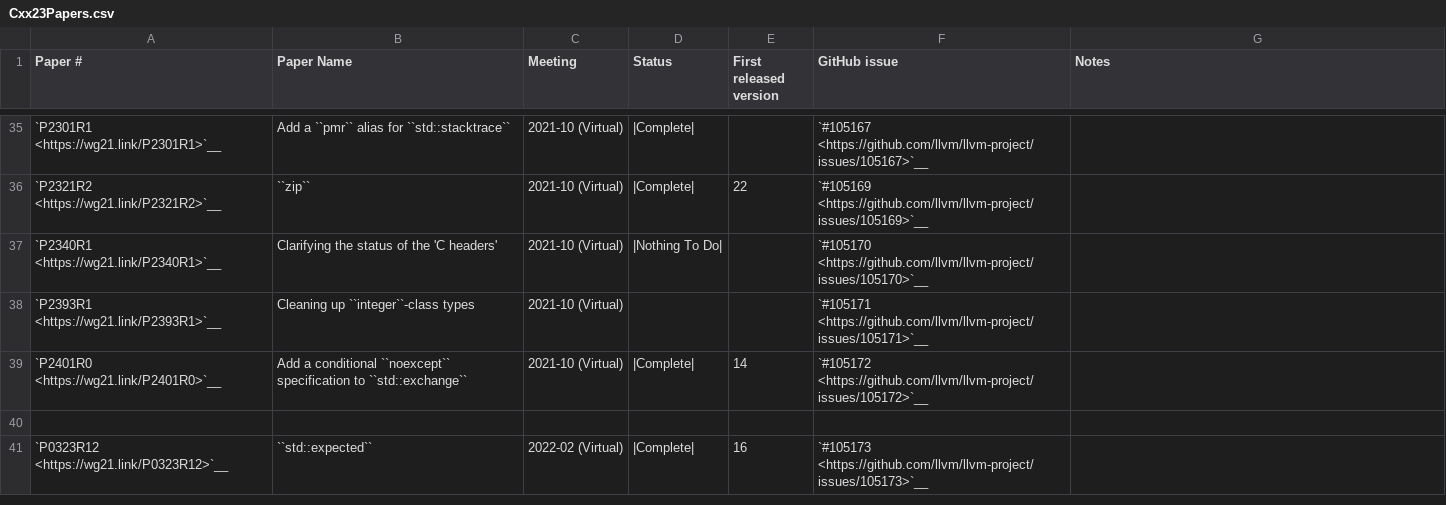
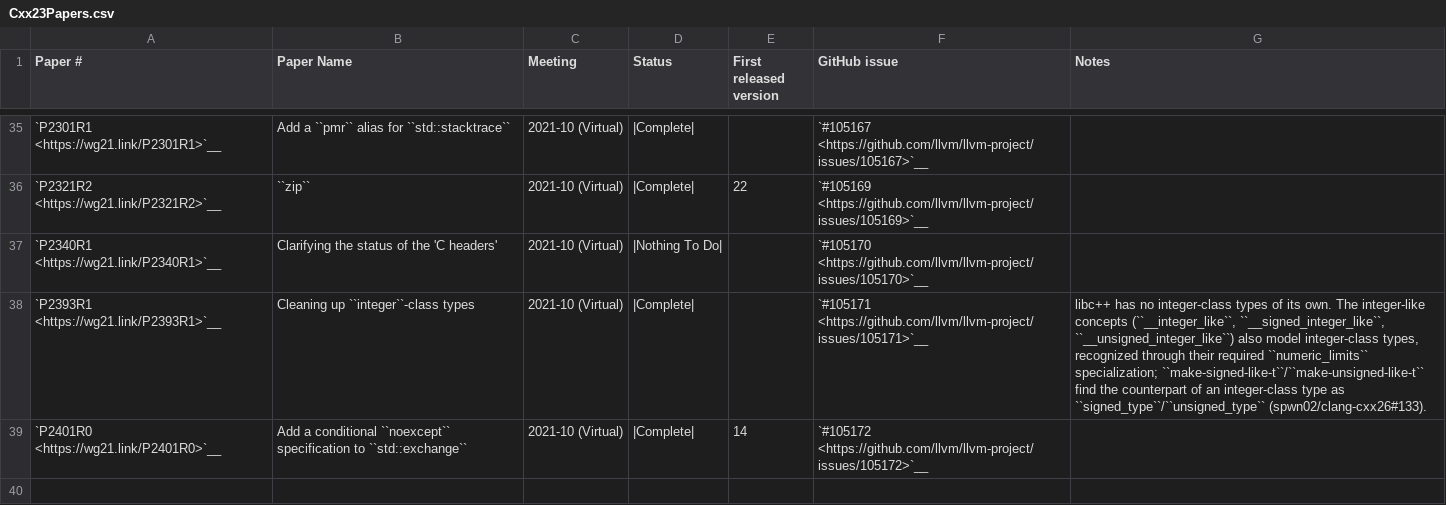
Before and after one commit to spwn02/clang-cxx26, a CSV file: libcxx/docs/Status/Cxx23Papers.csv, drawn as a sheet; only a part is shown, gaps mark what is left out; the shorter side is filled out with more unchanged rows.

```diff
--- a/libcxx/docs/Status/Cxx23Papers.csv
+++ b/libcxx/docs/Status/Cxx23Papers.csv
@@ -37,3 +37,3 @@
 "`P2340R1 <https://wg21.link/P2340R1>`__","Clarifying the status of the 'C headers'","2021-10 (Virtual)","|Nothing To Do|","","`#105170 <https://github.com/llvm/llvm-project/issues/105170>`__",""
-"`P2393R1 <https://wg21.link/P2393R1>`__","Cleaning up ``integer``-class types","2021-10 (Virtual)","","","`#105171 <https://github.com/llvm/llvm-project/issues/105171>`__",""
+"`P2393R1 <https://wg21.link/P2393R1>`__","Cleaning up ``integer``-class types","2021-10 (Virtual)","|Complete|","","`#105171 <https://github.com/llvm/llvm-project/issues/105171>`__","libc++ has no integer-class types of its own. The integer-like concepts (``__integer_like``, ``__signed_integer_like``, ``__unsigned_integer_like``) also model integer-class types, recognized through their required ``numeric_limits`` specialization; ``make-signed-like-t``/``make-unsigned-like-t`` find the counterpart of an integer-class type as ``signed_type``/``unsigned_type`` (spwn02/clang-cxx26#133)."
 "`P2401R0 <https://wg21.link/P2401R0>`__","Add a conditional ``noexcept`` specification to ``std::exchange``","2021-10 (Virtual)","|Complete|","14","`#105172 <https://github.com/llvm/llvm-project/issues/105172>`__",""
```
Also changed, not shown: libcxx/docs/Status/Cxx23Issues.csv, 14 other files.
